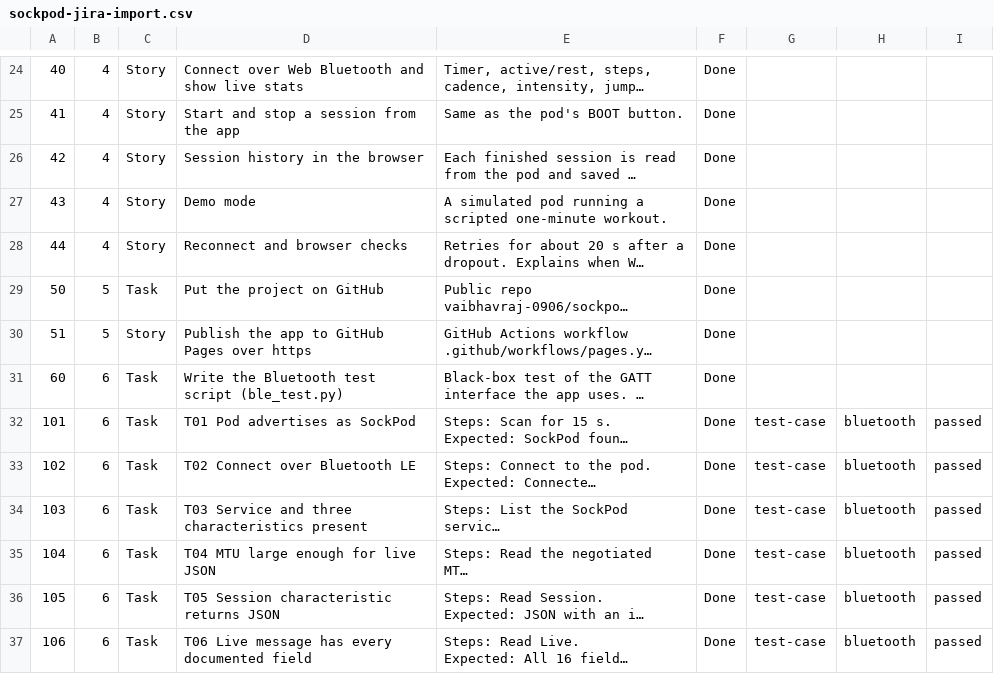
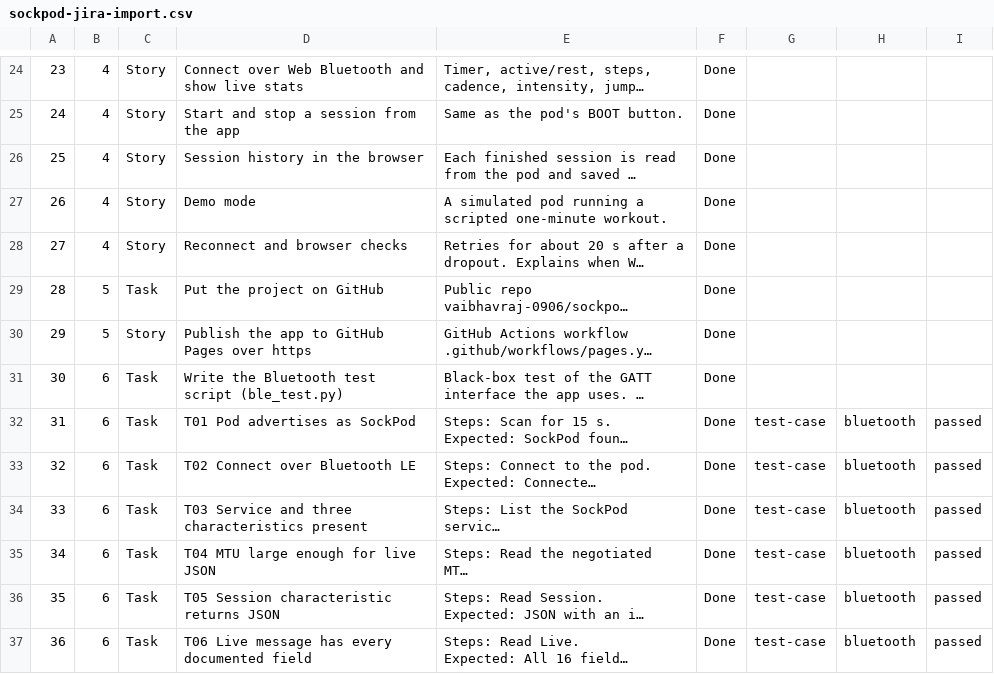
Before and after one commit to vaibhavraj-0906/sockpod, a CSV file: jira/sockpod-jira-import.csv, drawn as a sheet; only a part is shown, gaps mark what is left out; long unchanged cells end in …; the diff covers the shown part only; the diff names each change by its address in the sheet, - before the commit and + after, or states it on an @@ line.

```diff
--- a/jira/sockpod-jira-import.csv
+++ b/jira/sockpod-jira-import.csv
-A24: 40
+A24: 23
-A25: 41
+A25: 24
-A26: 42
+A26: 25
-A27: 43
+A27: 26
-A28: 44
+A28: 27
-A29: 50
+A29: 28
-A30: 51
+A30: 29
-A31: 60
+A31: 30
-A32: 101
+A32: 31
-A33: 102
+A33: 32
-A34: 103
+A34: 33
-A35: 104
+A35: 34
-A36: 105
+A36: 35
-A37: 106
+A37: 36
```
Also changed, not shown: 2 added rows, 2 removed rows and 72 edited cells elsewhere in this file.
